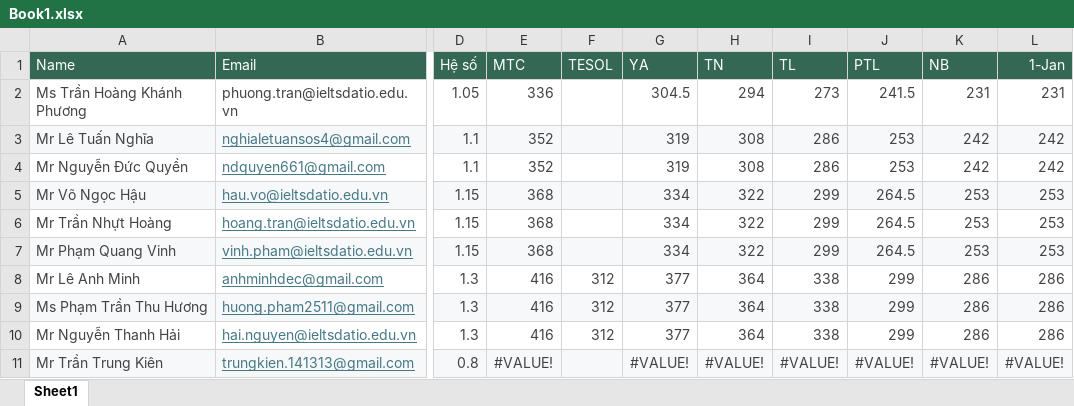
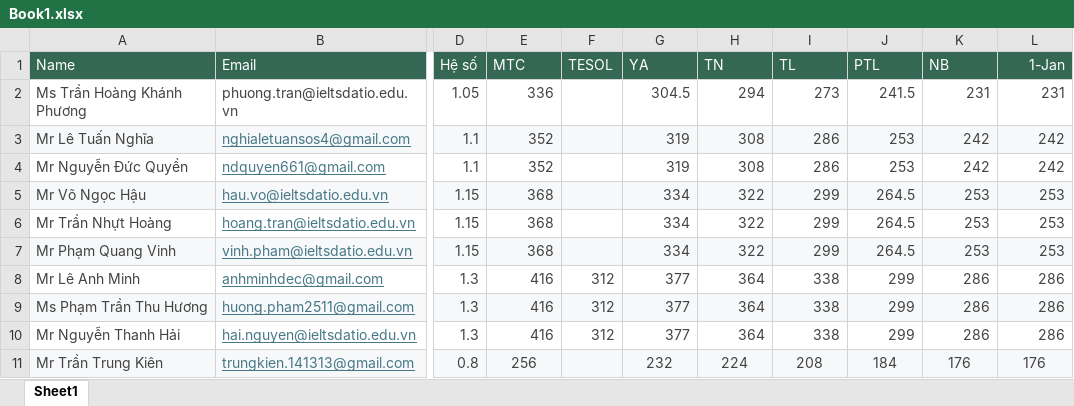
Before and after one commit to HuyKunNe/salary-calc, an Excel workbook: Book1.xlsx, sheet Sheet1, drawn as a sheet; only a part is shown, gaps mark what is left out; values as stored, in another font and other column widths than the file's, no borders; the diff names each change by its address in the sheet, - before the commit and + after, or states it on an @@ line.

```diff
--- a/Book1.xlsx (sheet Sheet1)
+++ b/Book1.xlsx (sheet Sheet1)
-E11 (MTC): #VALUE!
+E11 (MTC): 256
-G11 (YA): #VALUE!
+G11 (YA): 232
-H11 (TN): #VALUE!
+H11 (TN): 224
-I11 (TL): #VALUE!
+I11 (TL): 208
-J11 (PTL): #VALUE!
+J11 (PTL): 184
-K11 (NB): #VALUE!
+K11 (NB): 176
-L11 (1-Jan): #VALUE!
+L11 (1-Jan): 176
```
Also changed, not shown: 6 other files.
